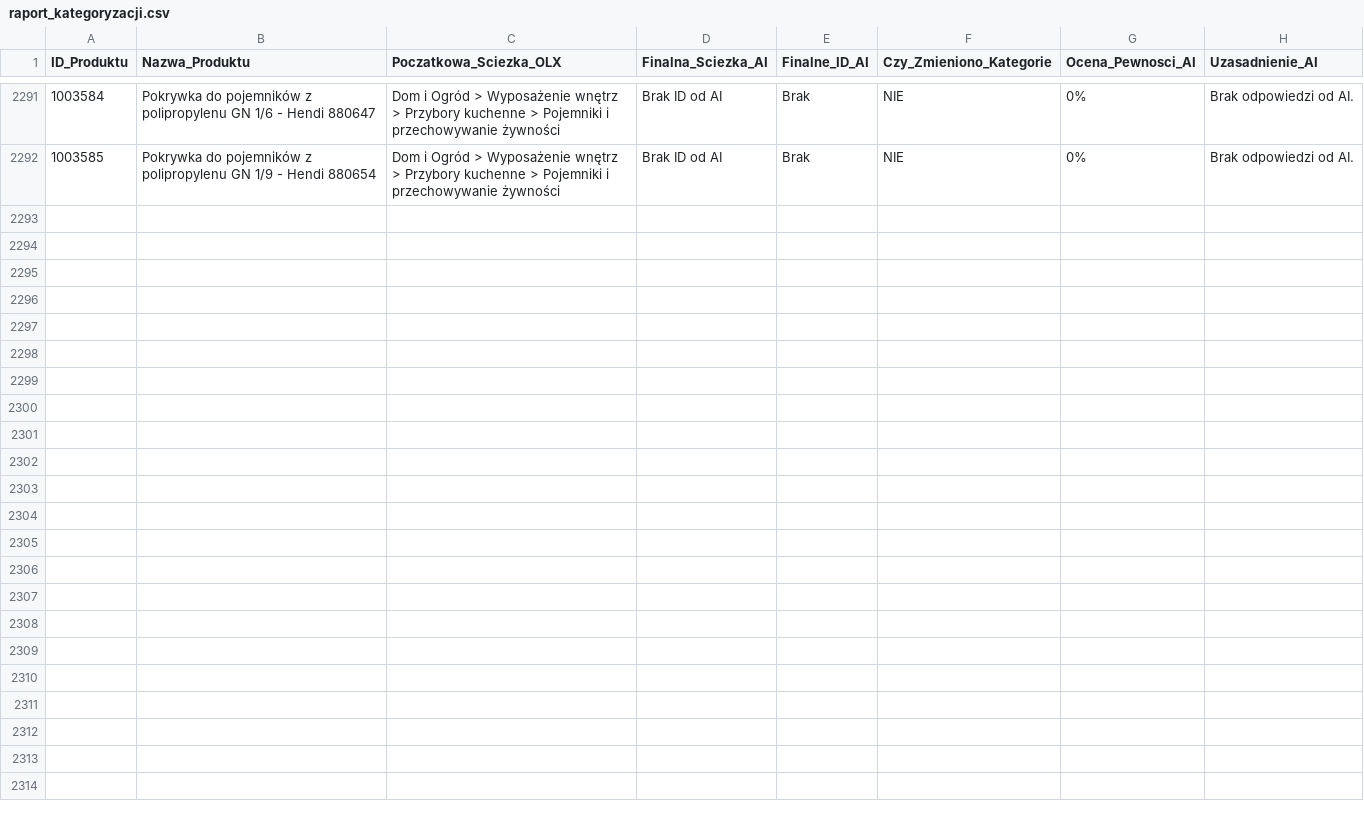
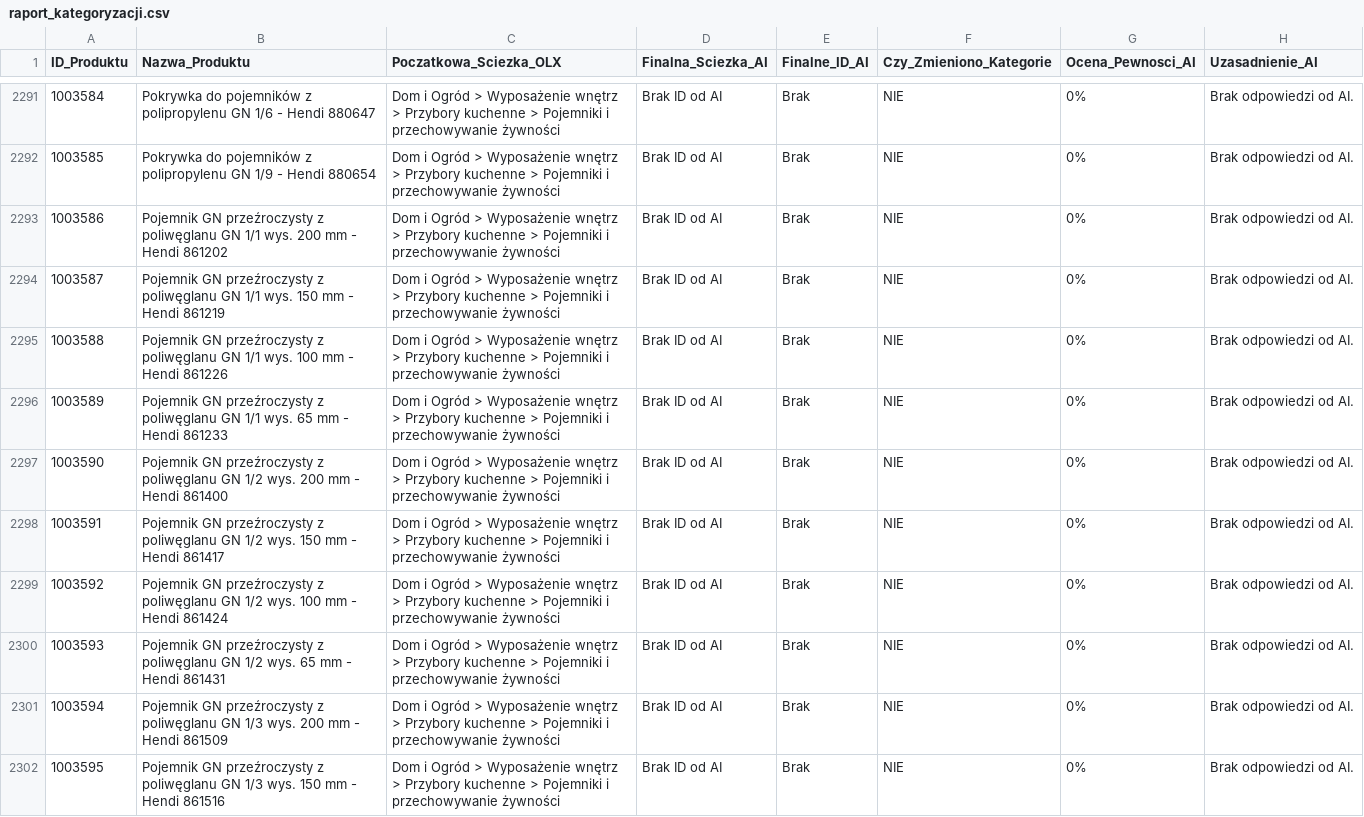
Before and after one commit to amikamik/olx-kategoryzator, a CSV file: output/raport_kategoryzacji.csv, drawn as a sheet; only a part is shown, gaps mark what is left out; the diff names each change by its address in the sheet, - before the commit and + after, or states it on an @@ line.

```diff
--- a/output/raport_kategoryzacji.csv
+++ b/output/raport_kategoryzacji.csv
+row 2293: 1003586 | Pojemnik GN przeźroczysty z poliwęglanu GN 1/1 wys. 200 mm - Hendi 861202 | Dom i Ogród > Wyposażenie wnętrz > Przybory kuchenne > Pojemniki i przechowywanie żywności | Brak ID od AI | Brak | NIE | 0% | Brak odpowiedzi od AI.
+row 2294: 1003587 | Pojemnik GN przeźroczysty z poliwęglanu GN 1/1 wys. 150 mm - Hendi 861219 | Dom i Ogród > Wyposażenie wnętrz > Przybory kuchenne > Pojemniki i przechowywanie żywności | Brak ID od AI | Brak | NIE | 0% | Brak odpowiedzi od AI.
+row 2295: 1003588 | Pojemnik GN przeźroczysty z poliwęglanu GN 1/1 wys. 100 mm - Hendi 861226 | Dom i Ogród > Wyposażenie wnętrz > Przybory kuchenne > Pojemniki i przechowywanie żywności | Brak ID od AI | Brak | NIE | 0% | Brak odpowiedzi od AI.
+row 2296: 1003589 | Pojemnik GN przeźroczysty z poliwęglanu GN 1/1 wys. 65 mm - Hendi 861233 | Dom i Ogród > Wyposażenie wnętrz > Przybory kuchenne > Pojemniki i przechowywanie żywności | Brak ID od AI | Brak | NIE | 0% | Brak odpowiedzi od AI.
+row 2297: 1003590 | Pojemnik GN przeźroczysty z poliwęglanu GN 1/2 wys. 200 mm - Hendi 861400 | Dom i Ogród > Wyposażenie wnętrz > Przybory kuchenne > Pojemniki i przechowywanie żywności | Brak ID od AI | Brak | NIE | 0% | Brak odpowiedzi od AI.
+row 2298: 1003591 | Pojemnik GN przeźroczysty z poliwęglanu GN 1/2 wys. 150 mm - Hendi 861417 | Dom i Ogród > Wyposażenie wnętrz > Przybory kuchenne > Pojemniki i przechowywanie żywności | Brak ID od AI | Brak | NIE | 0% | Brak odpowiedzi od AI.
+row 2299: 1003592 | Pojemnik GN przeźroczysty z poliwęglanu GN 1/2 wys. 100 mm - Hendi 861424 | Dom i Ogród > Wyposażenie wnętrz > Przybory kuchenne > Pojemniki i przechowywanie żywności | Brak ID od AI | Brak | NIE | 0% | Brak odpowiedzi od AI.
+row 2300: 1003593 | Pojemnik GN przeźroczysty z poliwęglanu GN 1/2 wys. 65 mm - Hendi 861431 | Dom i Ogród > Wyposażenie wnętrz > Przybory kuchenne > Pojemniki i przechowywanie żywności | Brak ID od AI | Brak | NIE | 0% | Brak odpowiedzi od AI.
+row 2301: 1003594 | Pojemnik GN przeźroczysty z poliwęglanu GN 1/3 wys. 200 mm - Hendi 861509 | Dom i Ogród > Wyposażenie wnętrz > Przybory kuchenne > Pojemniki i przechowywanie żywności | Brak ID od AI | Brak | NIE | 0% | Brak odpowiedzi od AI.
+row 2302: 1003595 | Pojemnik GN przeźroczysty z poliwęglanu GN 1/3 wys. 150 mm - Hendi 861516 | Dom i Ogród > Wyposażenie wnętrz > Przybory kuchenne > Pojemniki i przechowywanie żywności | Brak ID od AI | Brak | NIE | 0% | Brak odpowiedzi od AI.
```
Also changed, not shown: 2 other files.
